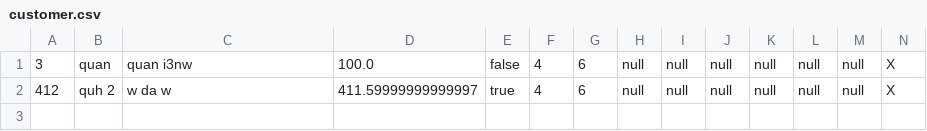
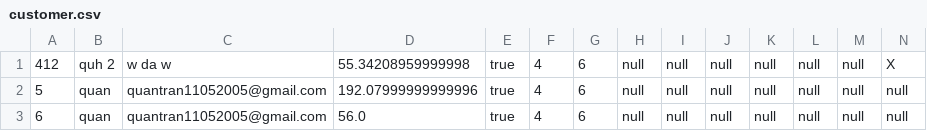
Before and after one commit to TranQuan1105/Code_Gym, a CSV file: Module 2/src/case_study/customer.csv, drawn as a sheet; only a part is shown; removed rows and columns are numbered as before the commit, all else as after; rows hold the shown columns only; the diff names each change by its address in the sheet, - before the commit and + after, or states it on an @@ line.

```diff
--- a/Module 2/src/case_study/customer.csv
+++ b/Module 2/src/case_study/customer.csv
-row 1: 3 | quan | quan i3nw | 100.0 | false | 4 | 6 | null | null | null | null | null | null | X
-D1: 411.59999999999997
+D1: 55.34208959999998
+row 2: 5 | quan | quantran11052005@gmail.com | 192.07999999999996 | true | 4 | 6 | null | null | null | null | null | null | null
+row 3: 6 | quan | quantran11052005@gmail.com | 56.0 | true | 4 | 6 | null | null | null | null | null | null | null
```
Also changed, not shown: Module 2/out/production/Module2/case_study/customer.csv, 11 other files.
